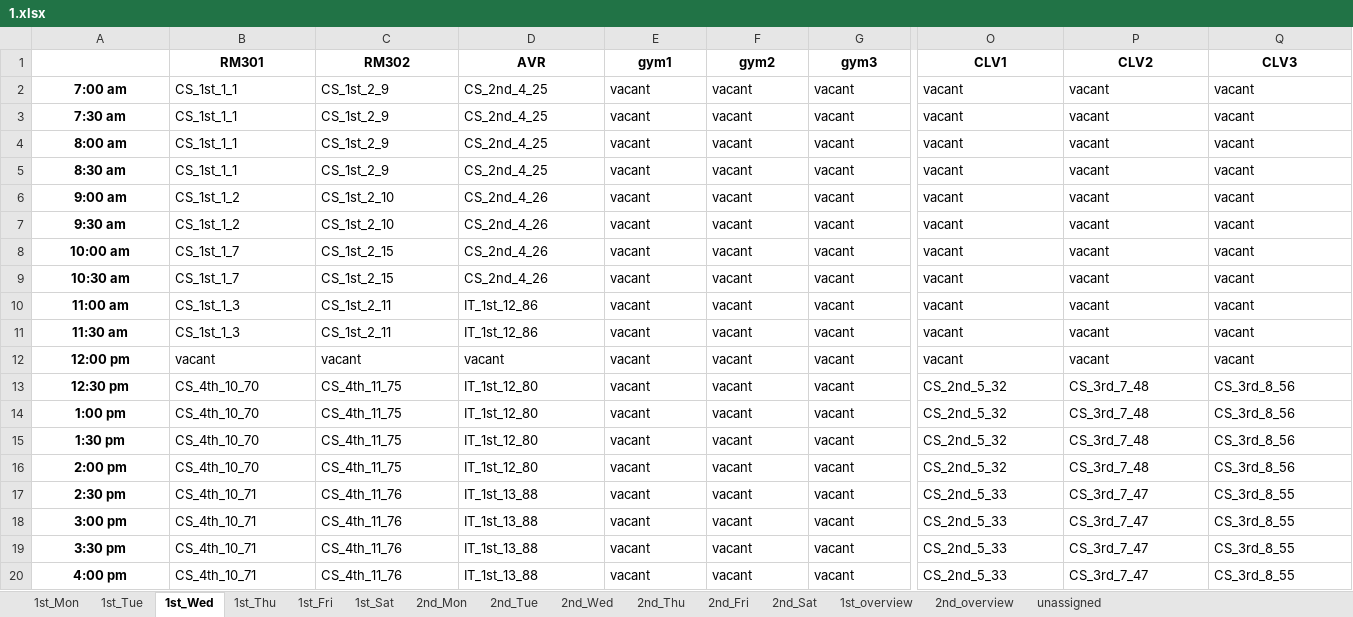
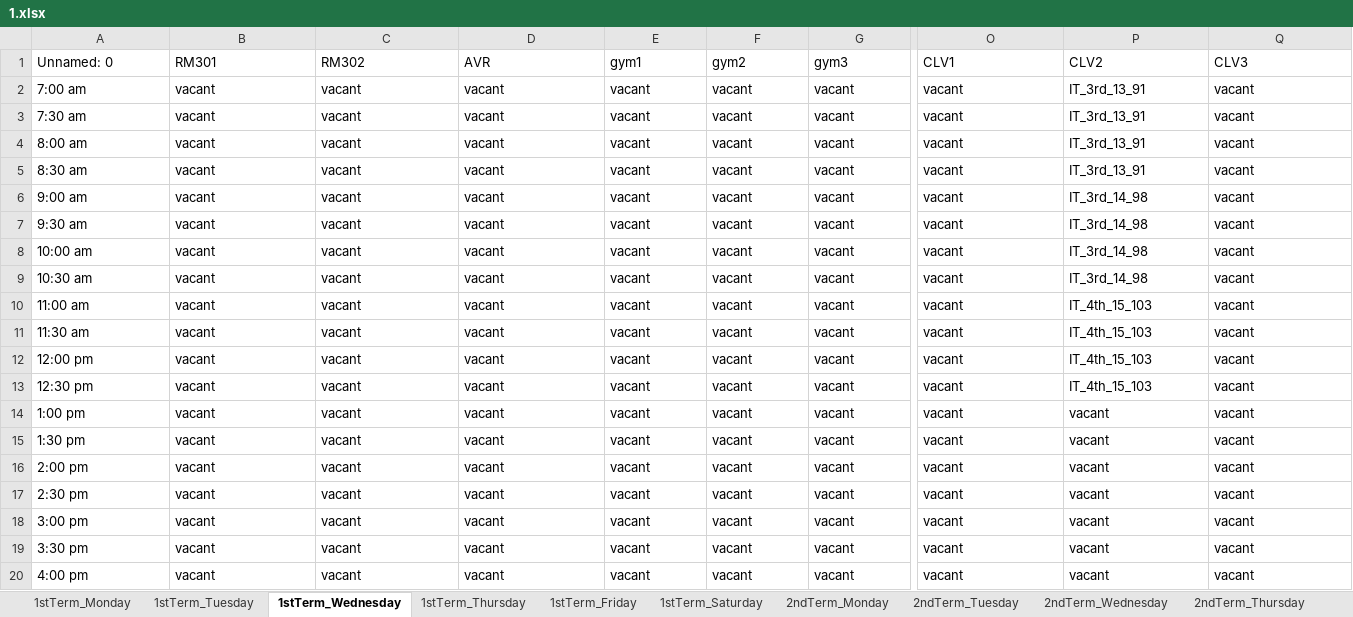
Before and after one commit to chalen-dev/Automated-Timetabling-System, an Excel workbook: myapp/scripts/public/exports/timetables/1.xlsx, sheet 1stTerm_Wednesday, drawn as a sheet; only a part is shown, gaps mark what is left out; values as stored, in another font and other column widths than the file's, no borders; the diff covers the shown part only; the diff names each change by its address in the sheet, - before the commit and + after, or states it on an @@ line.

```diff
--- a/myapp/scripts/public/exports/timetables/1.xlsx (sheet 1stTerm_Wednesday)
+++ b/myapp/scripts/public/exports/timetables/1.xlsx (sheet 1stTerm_Wednesday)
-sheet tab: 1st_Mon
+sheet tab: 1stTerm_Monday
-sheet tab: 1st_Tue
+sheet tab: 1stTerm_Tuesday
-sheet tab: 1st_Wed
+sheet tab: 1stTerm_Wednesday
-sheet tab: 1st_Thu
+sheet tab: 1stTerm_Thursday
-sheet tab: 1st_Fri
+sheet tab: 1stTerm_Friday
-sheet tab: 1st_Sat
+sheet tab: 1stTerm_Saturday
-sheet tab: 2nd_Mon
+sheet tab: 2ndTerm_Monday
-sheet tab: 2nd_Tue
+sheet tab: 2ndTerm_Tuesday
-sheet tab: 2nd_Wed
+sheet tab: 2ndTerm_Wednesday
-sheet tab: 2nd_Thu
+sheet tab: 2ndTerm_Thursday
-sheet tab: unassigned
-A1: (empty)
+A1: Unnamed: 0
@@ B1:Q1 bold: on → off, alignment: center → left @@
@@ A2:A20 bold: on → off, alignment: center → left @@
-B2:B5 (RM301): CS_1st_1_1
+B2:B5 (RM301): vacant
-C2:C5 (RM302): CS_1st_2_9
+C2:C5 (RM302): vacant
-D2:D5 (AVR): CS_2nd_4_25
+D2:D5 (AVR): vacant
-P2:P5 (CLV2): vacant
+P2:P5 (CLV2): IT_3rd_13_91
-B6:B7 (RM301): CS_1st_1_2
+B6:B7 (RM301): vacant
-C6:C7 (RM302): CS_1st_2_10
+C6:C7 (RM302): vacant
-D6:D9 (AVR): CS_2nd_4_26
+D6:D9 (AVR): vacant
-P6:P9 (CLV2): vacant
+P6:P9 (CLV2): IT_3rd_14_98
-B8:B9 (RM301): CS_1st_1_7
+B8:B9 (RM301): vacant
-C8:C9 (RM302): CS_1st_2_15
+C8:C9 (RM302): vacant
-B10:B11 (RM301): CS_1st_1_3
+B10:B11 (RM301): vacant
-C10:C11 (RM302): CS_1st_2_11
+C10:C11 (RM302): vacant
-D10:D11 (AVR): IT_1st_12_86
+D10:D11 (AVR): vacant
-P10:P12 (CLV2): vacant
+P10:P12 (CLV2): IT_4th_15_103
-B13:B16 (RM301): CS_4th_10_70
+B13:B16 (RM301): vacant
-C13:C16 (RM302): CS_4th_11_75
+C13:C16 (RM302): vacant
-D13:D16 (AVR): IT_1st_12_80
+D13:D16 (AVR): vacant
-O13:O16 (CLV1): CS_2nd_5_32
+O13:O16 (CLV1): vacant
-P13 (CLV2): CS_3rd_7_48
+P13 (CLV2): IT_4th_15_103
-Q13:Q16 (CLV3): CS_3rd_8_56
+Q13:Q16 (CLV3): vacant
-P14:P16 (CLV2): CS_3rd_7_48
+P14:P16 (CLV2): vacant
-B17:B20 (RM301): CS_4th_10_71
+B17:B20 (RM301): vacant
-C17:C20 (RM302): CS_4th_11_76
+C17:C20 (RM302): vacant
-D17:D20 (AVR): IT_1st_13_88
+D17:D20 (AVR): vacant
-O17:O20 (CLV1): CS_2nd_5_33
+O17:O20 (CLV1): vacant
-P17:P20 (CLV2): CS_3rd_7_47
+P17:P20 (CLV2): vacant
-Q17:Q20 (CLV3): CS_3rd_8_55
+Q17:Q20 (CLV3): vacant
```
Also changed, not shown: 50 edited cells and cell formats elsewhere in this sheet, sheet Overview_1stTerm, sheet Overview_2ndTerm, sheet 1stTerm_Monday, sheet 2ndTerm_Wednesday, sheet 2ndTerm_Monday, sheet 1stTerm_Tuesday, 7 more sheets, other sheet tabs, 1 other file.
